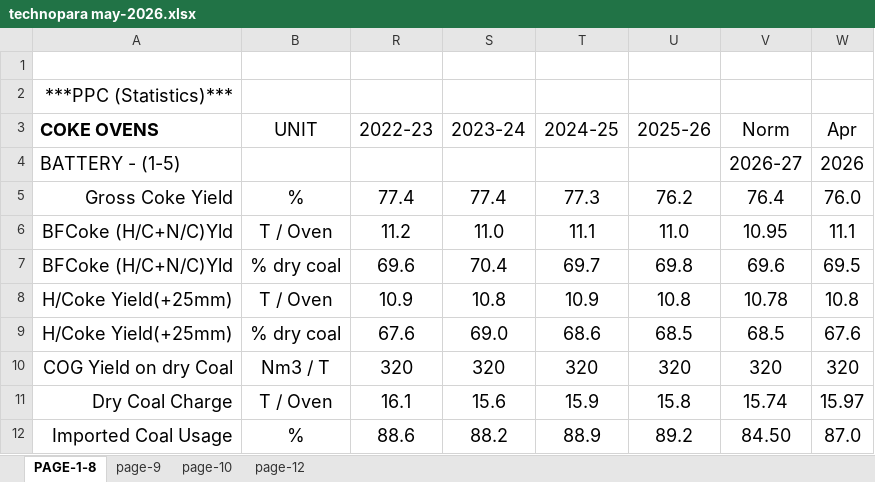
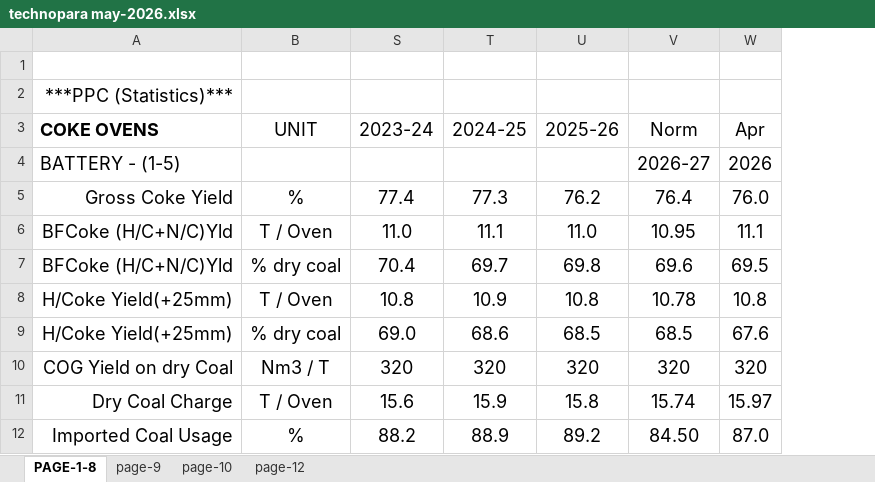
Before and after one commit to sanjay493/opr-mis1, an Excel workbook: Report_format/Monthly/technopara may-2026.xlsx, sheet PAGE-1-8, drawn as a sheet; only a part is shown; values as stored, in another font and other column widths than the file's, no borders; the diff names each change by its address in the sheet, - before the commit and + after, or states it on an @@ line.

```diff
--- a/Report_format/Monthly/technopara may-2026.xlsx (sheet PAGE-1-8)
+++ b/Report_format/Monthly/technopara may-2026.xlsx (sheet PAGE-1-8)
@@ column R (2022-23) hidden, rows 5-12: 77.4 | 11.2 | 69.6 | 10.9 | 67.6 | 320 | 16.1 | 88.6 @@
```
Also changed, not shown: Report_format/Monthly/TECHNOPARA MARCH-2025.xlsx, Report_format/Monthly/Technopara March-2024.xlsx, 35 other files.
